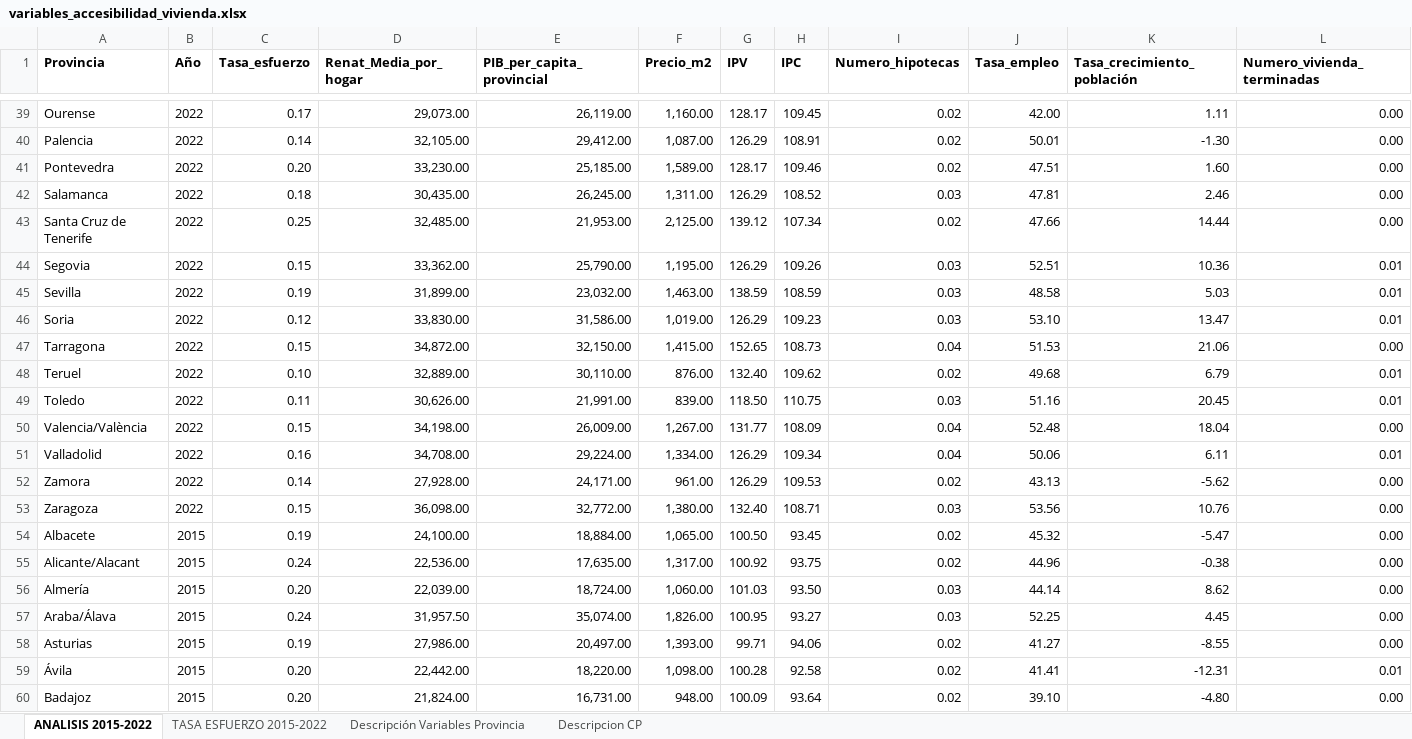
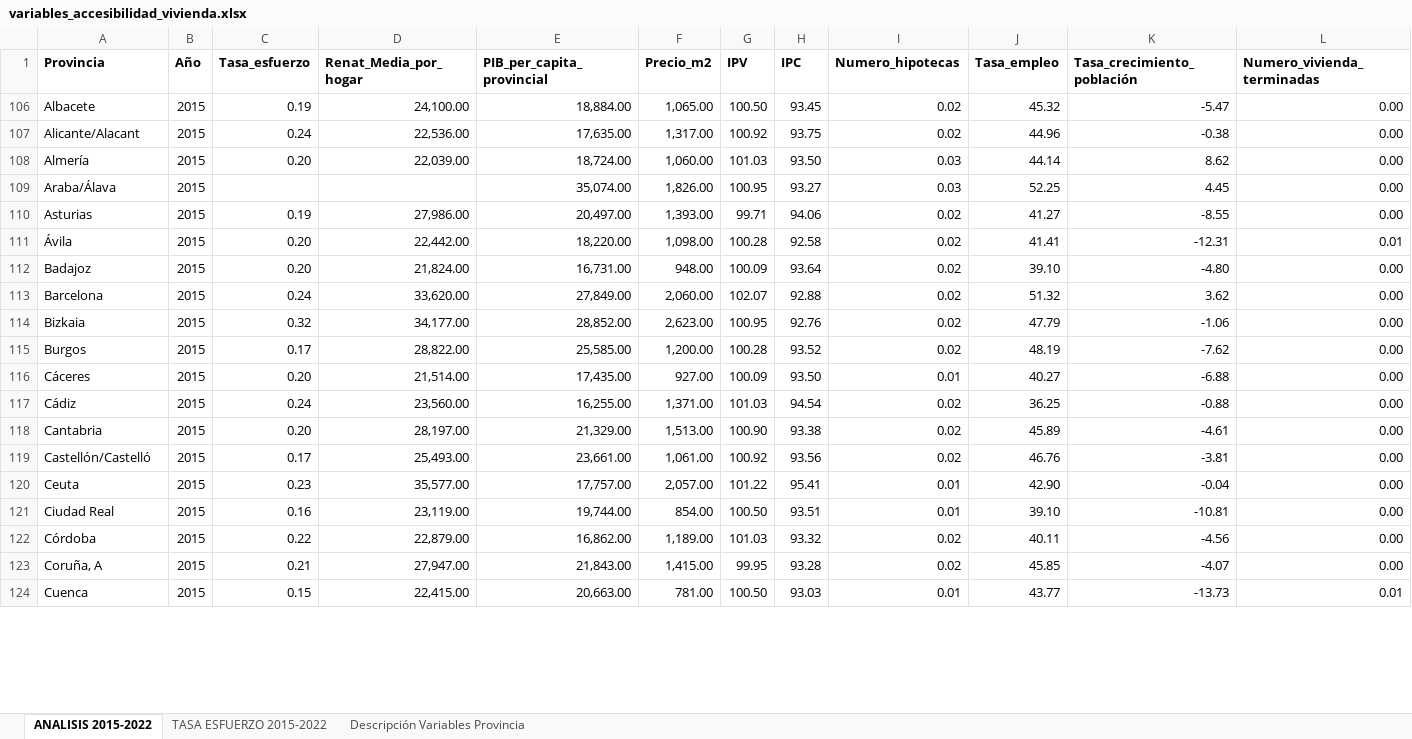
Before and after one commit to marcelcacua/TFG-Marcel-Cacua, an Excel workbook: variables_accesibilidad_vivienda.xlsx, sheet ANALISIS 2015-2022, drawn as a sheet; only a part is shown, gaps mark what is left out; the shorter side is filled out with more unchanged rows; values as stored, in another font and other column widths than the file's, no borders; table styles not drawn; removed rows and columns are numbered as before the commit, all else as after; the diff covers the shown part only; the diff names each change by its address in the sheet, - before the commit and + after, or states it on an @@ line.

```diff
--- a/variables_accesibilidad_vivienda.xlsx (sheet ANALISIS 2015-2022)
+++ b/variables_accesibilidad_vivienda.xlsx (sheet ANALISIS 2015-2022)
-sheet tab: Descripcion CP
@@ row 39 hidden: Ourense | 2022 | 0.17 | 29,073.00 | 26,119.00 | 1,160.00 | 128.17 | 109.45 | 0.02 | 42.00 | 1.11 | 0.00 @@
@@ row 40 hidden: Palencia | 2022 | 0.14 | 32,105.00 | 29,412.00 | 1,087.00 | 126.29 | 108.91 | 0.02 | 50.01 | -1.30 | 0.00 @@
@@ row 41 hidden: Pontevedra | 2022 | 0.20 | 33,230.00 | 25,185.00 | 1,589.00 | 128.17 | 109.46 | 0.02 | 47.51 | 1.60 | 0.00 @@
@@ row 42 hidden: Salamanca | 2022 | 0.18 | 30,435.00 | 26,245.00 | 1,311.00 | 126.29 | 108.52 | 0.03 | 47.81 | 2.46 | 0.00 @@
@@ row 43 hidden: Santa Cruz de Tenerife | 2022 | 0.25 | 32,485.00 | 21,953.00 | 2,125.00 | 139.12 | 107.34 | 0.02 | 47.66 | 14.44 | 0.00 @@
@@ row 44 hidden: Segovia | 2022 | 0.15 | 33,362.00 | 25,790.00 | 1,195.00 | 126.29 | 109.26 | 0.03 | 52.51 | 10.36 | 0.01 @@
@@ row 45 hidden: Sevilla | 2022 | 0.19 | 31,899.00 | 23,032.00 | 1,463.00 | 138.59 | 108.59 | 0.03 | 48.58 | 5.03 | 0.01 @@
@@ row 46 hidden: Soria | 2022 | 0.12 | 33,830.00 | 31,586.00 | 1,019.00 | 126.29 | 109.23 | 0.03 | 53.10 | 13.47 | 0.01 @@
@@ row 47 hidden: Tarragona | 2022 | 0.15 | 34,872.00 | 32,150.00 | 1,415.00 | 152.65 | 108.73 | 0.04 | 51.53 | 21.06 | 0.00 @@
@@ row 48 hidden: Teruel | 2022 | 0.10 | 32,889.00 | 30,110.00 | 876.00 | 132.40 | 109.62 | 0.02 | 49.68 | 6.79 | 0.01 @@
@@ row 49 hidden: Toledo | 2022 | 0.11 | 30,626.00 | 21,991.00 | 839.00 | 118.50 | 110.75 | 0.03 | 51.16 | 20.45 | 0.01 @@
@@ row 50 hidden: Valencia/València | 2022 | 0.15 | 34,198.00 | 26,009.00 | 1,267.00 | 131.77 | 108.09 | 0.04 | 52.48 | 18.04 | 0.00 @@
@@ row 51 hidden: Valladolid | 2022 | 0.16 | 34,708.00 | 29,224.00 | 1,334.00 | 126.29 | 109.34 | 0.04 | 50.06 | 6.11 | 0.01 @@
@@ row 52 hidden: Zamora | 2022 | 0.14 | 27,928.00 | 24,171.00 | 961.00 | 126.29 | 109.53 | 0.02 | 43.13 | -5.62 | 0.00 @@
@@ row 53 hidden: Zaragoza | 2022 | 0.15 | 36,098.00 | 32,772.00 | 1,380.00 | 132.40 | 108.71 | 0.03 | 53.56 | 10.76 | 0.00 @@
-C109 (Tasa_esfuerzo): 0.24
+C109 (Tasa_esfuerzo): (empty)
-D109 (Renat_Media_por_hogar): 31,957.50
+D109 (Renat_Media_por_hogar): (empty)
```
Also changed, not shown: 50 removed rows, 39 hidden or unhidden rows and 2 edited cells elsewhere in this sheet, sheet TASA ESFUERZO 2015-2022, hidden cells, 3 other files.
